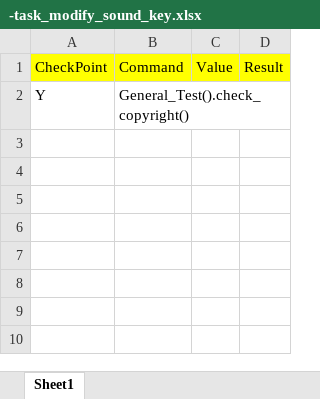
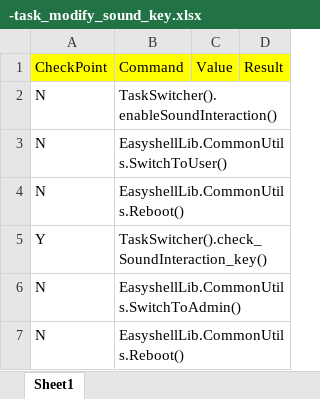
Before and after one commit to nettlay/HPEasyShell, an Excel workbook: Test_Suite/-task_modify_sound_key.xlsx, sheet Sheet1, drawn as a sheet; values as stored, in another font and other column widths than the file's, no borders; addresses are those after the commit; the diff names each change by its address in the sheet, - before the commit and + after, or states it on an @@ line.

```diff
--- a/Test_Suite/-task_modify_sound_key.xlsx (sheet Sheet1)
+++ b/Test_Suite/-task_modify_sound_key.xlsx (sheet Sheet1)
+row 2: N | TaskSwitcher().enableSoundInteraction()
+row 3: N | EasyshellLib.CommonUtils.SwitchToUser()
+row 4: N | EasyshellLib.CommonUtils.Reboot()
-B5: General_Test().check_copyright()
+B5: TaskSwitcher().check_SoundInteraction_key()
+row 6: N | EasyshellLib.CommonUtils.SwitchToAdmin()
+row 7: N | EasyshellLib.CommonUtils.Reboot()
```
Also changed, not shown: 1 other file.
